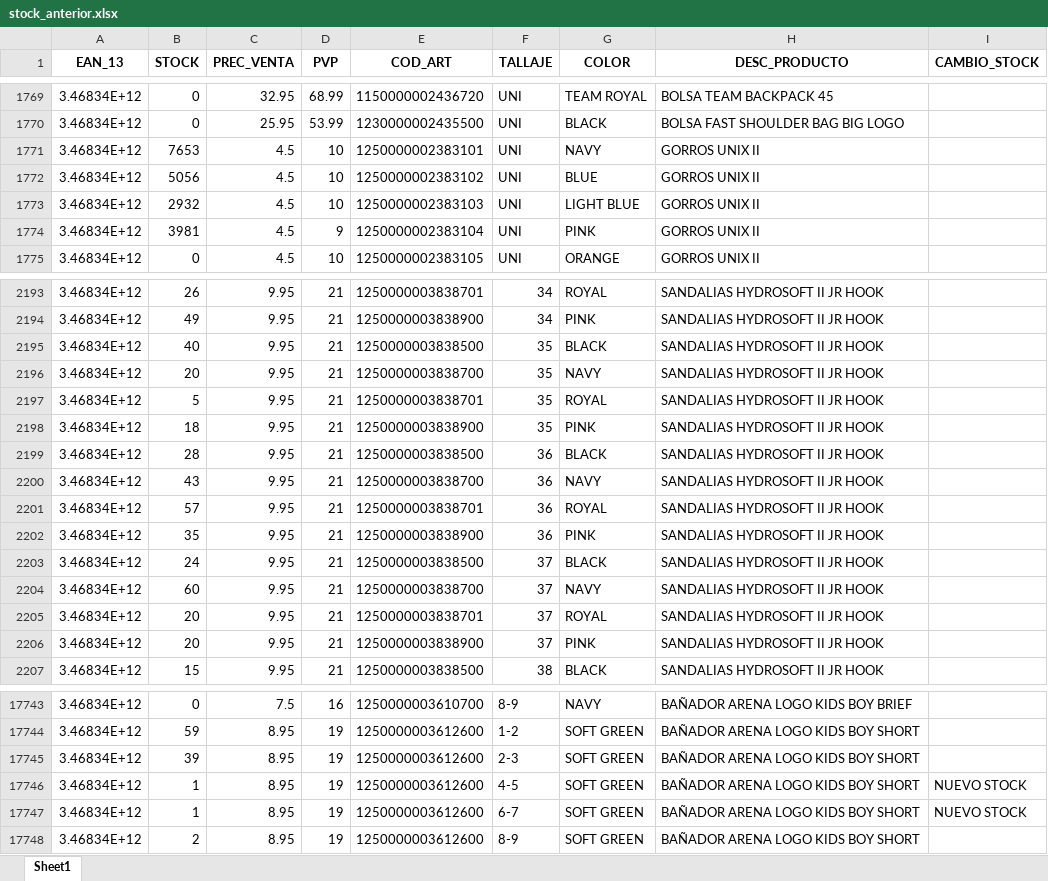
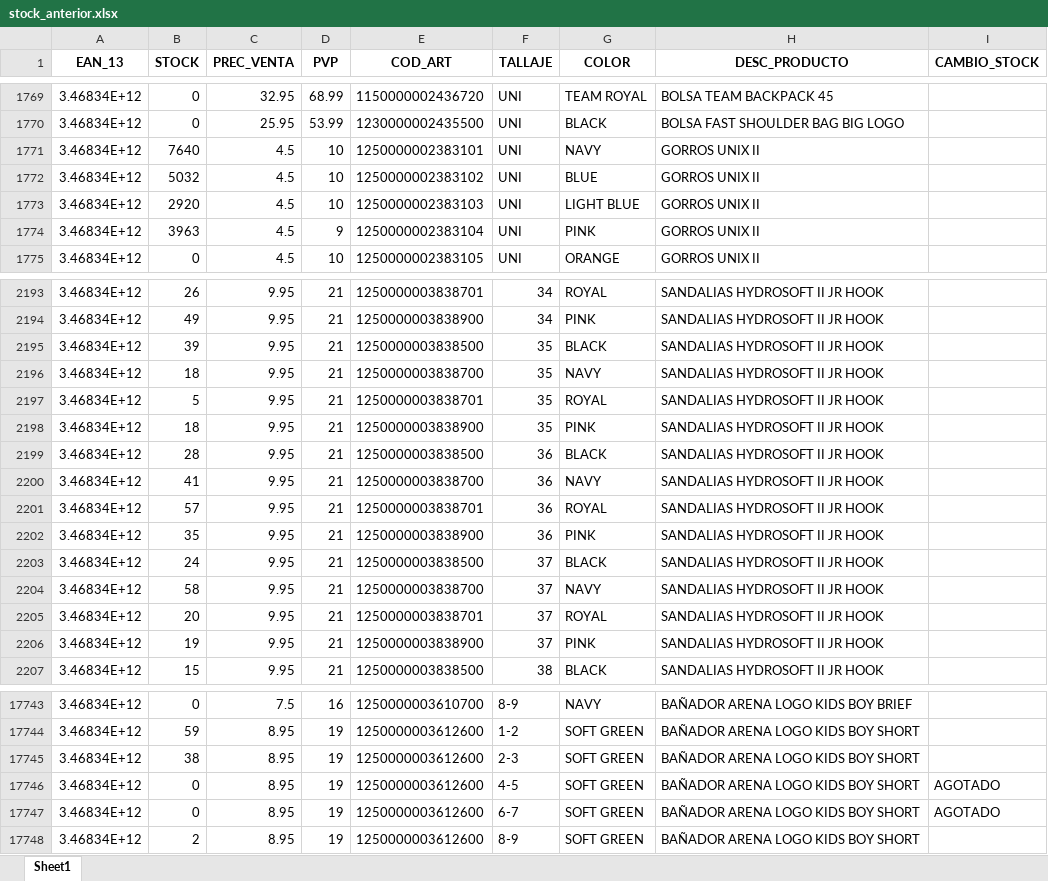
Before and after one commit to diazvjuanjo/stock_alert, an Excel workbook: stock_anterior.xlsx, sheet Sheet1, drawn as a sheet; only a part is shown, gaps mark what is left out; values as stored, in another font and other column widths than the file's, no borders; the diff covers the shown part only; the diff names each change by its address in the sheet, - before the commit and + after, or states it on an @@ line.

```diff
--- a/stock_anterior.xlsx (sheet Sheet1)
+++ b/stock_anterior.xlsx (sheet Sheet1)
-B1771 (STOCK): 7653
+B1771 (STOCK): 7640
-B1772 (STOCK): 5056
+B1772 (STOCK): 5032
-B1773 (STOCK): 2932
+B1773 (STOCK): 2920
-B1774 (STOCK): 3981
+B1774 (STOCK): 3963
-B2195 (STOCK): 40
+B2195 (STOCK): 39
-B2196 (STOCK): 20
+B2196 (STOCK): 18
-B2200 (STOCK): 43
+B2200 (STOCK): 41
-B2204 (STOCK): 60
+B2204 (STOCK): 58
-B2206 (STOCK): 20
+B2206 (STOCK): 19
-B17745 (STOCK): 39
+B17745 (STOCK): 38
-B17746:B17747 (STOCK): 1
+B17746:B17747 (STOCK): 0
-I17746:I17747 (CAMBIO_STOCK): NUEVO STOCK
+I17746:I17747 (CAMBIO_STOCK): AGOTADO
```
Also changed, not shown: 233 edited cells elsewhere in this sheet.
